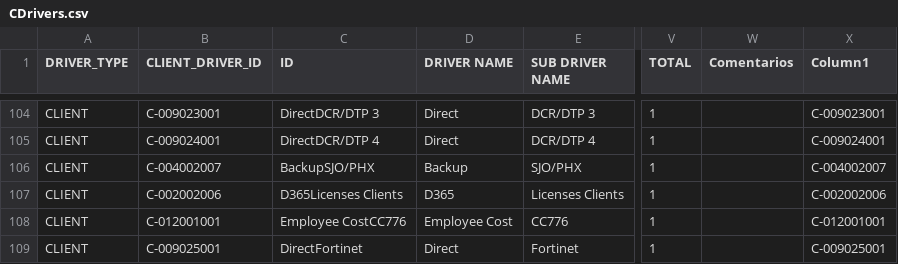
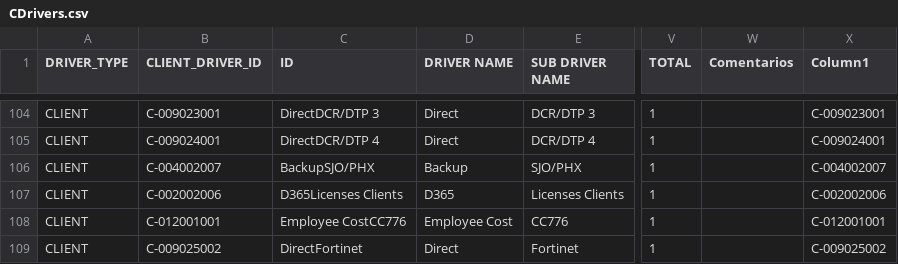
Before and after one commit to jchavesmartinez/dole_prueba, a CSV file: CDrivers.csv, drawn as a sheet; only a part is shown, gaps mark what is left out; the diff names each change by its address in the sheet, - before the commit and + after, or states it on an @@ line.

Commit message:
Update CDrivers.csv

```diff
--- a/CDrivers.csv
+++ b/CDrivers.csv
-B109 (CLIENT_DRIVER_ID): C-009025001
+B109 (CLIENT_DRIVER_ID): C-009025002
-X109 (Column1): C-009025001
+X109 (Column1): C-009025002
```
